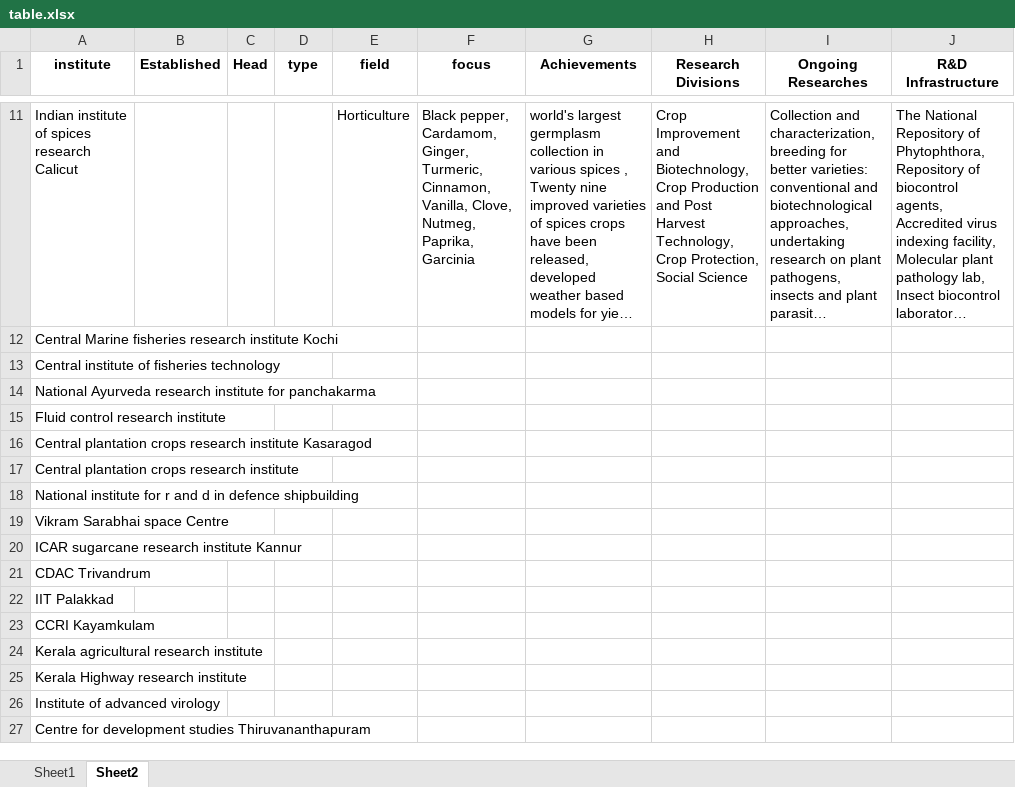
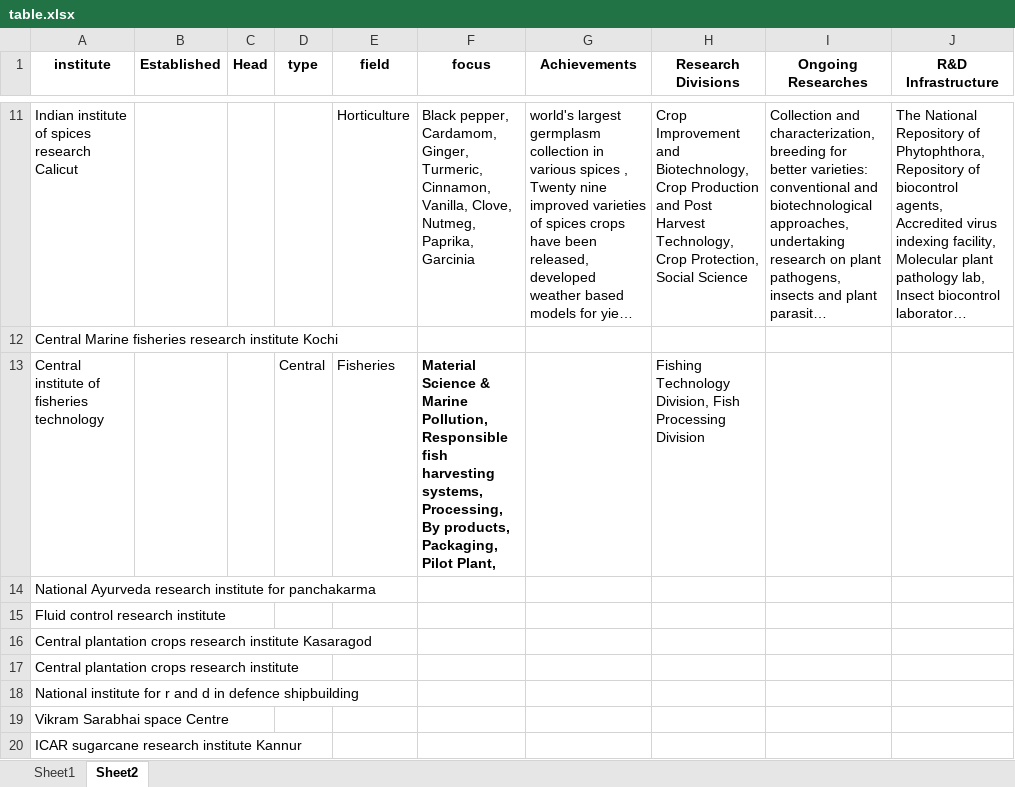
Before and after one commit to nithinmkp/Task-1, an Excel workbook: table.xlsx, sheet Sheet2, drawn as a sheet; only a part is shown, gaps mark what is left out; the shorter side is filled out with more unchanged rows; long unchanged cells end in …; values as stored, in another font and other column widths than the file's, no borders; the diff names each change by its address in the sheet, - before the commit and + after, or states it on an @@ line.

Commit message:
Add files via upload

```diff
--- a/table.xlsx (sheet Sheet2)
+++ b/table.xlsx (sheet Sheet2)
-D13 (type): (empty)
+D13 (type): Central
-E13 (field): (empty)
+E13 (field): Fisheries
-F13 (focus): (empty)
+F13 (focus): Material Science & Marine Pollution, Responsible fish harvesting systems, Processing, By products, Packaging, Pilot Plant,
-H13 (Research Divisions): (empty)
+H13 (Research Divisions): Fishing Technology Division, Fish Processing Division
```
